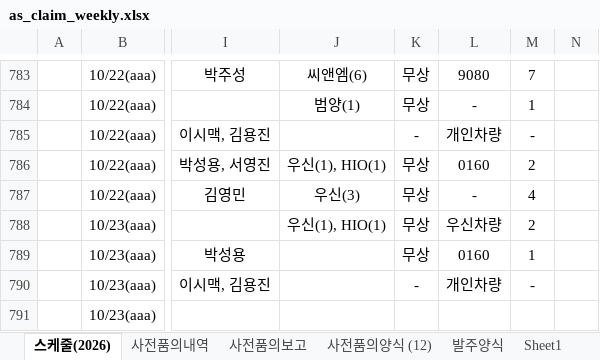
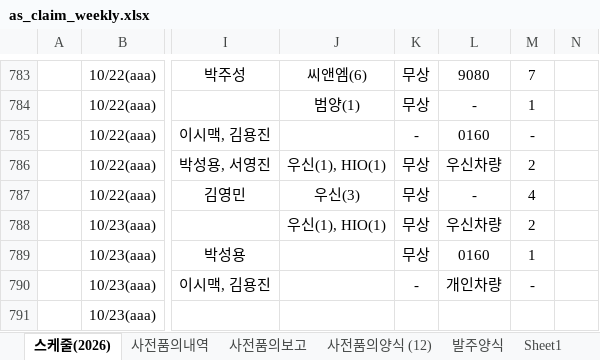
Before and after one commit to andaiga-create/weekly-schedule, an Excel workbook: as_claim_weekly.xlsx, sheet 스케줄(2026), drawn as a sheet; only a part is shown, gaps mark what is left out; values as stored, in another font and other column widths than the file's, no borders; table styles not drawn; the diff names each change by its address in the sheet, - before the commit and + after, or states it on an @@ line.

Commit message:
Auto update: 2026-10-21(수) 18:00:02.85

```diff
--- a/as_claim_weekly.xlsx (sheet 스케줄(2026))
+++ b/as_claim_weekly.xlsx (sheet 스케줄(2026))
-L785: 개인차량
+L785: 0160
-L786: 0160
+L786: 우신차량
```
